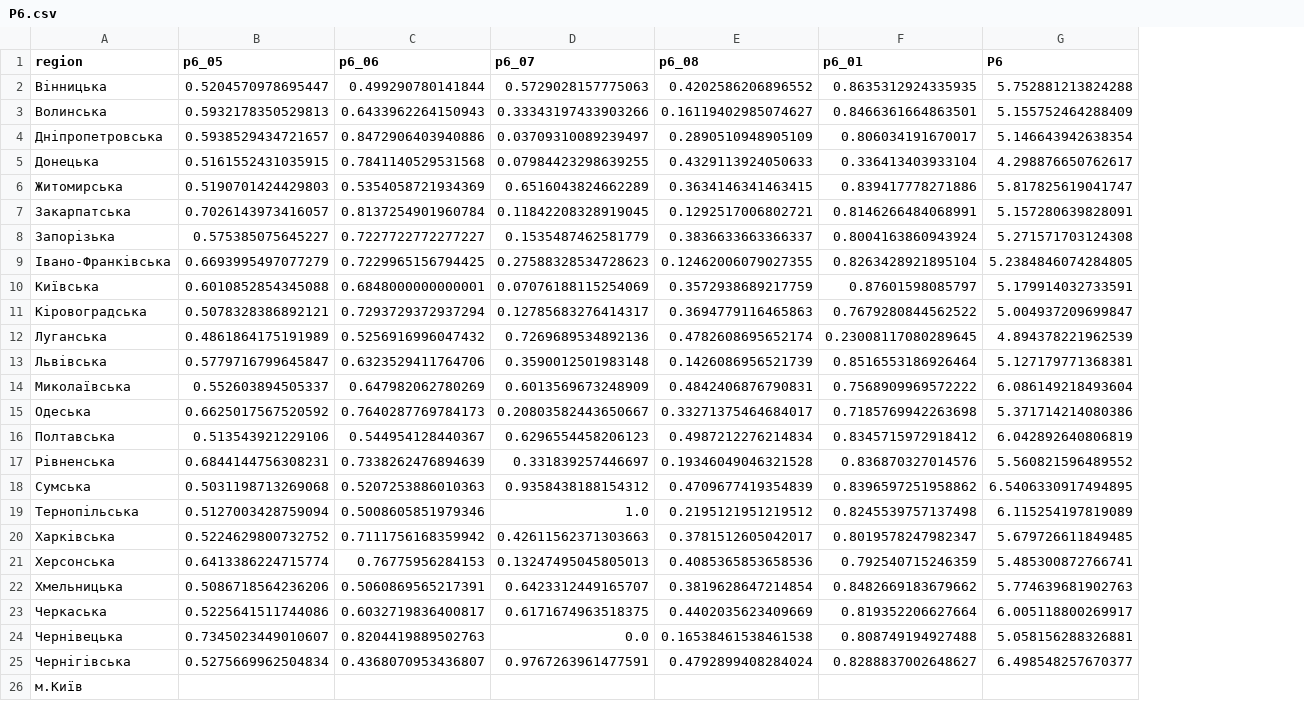
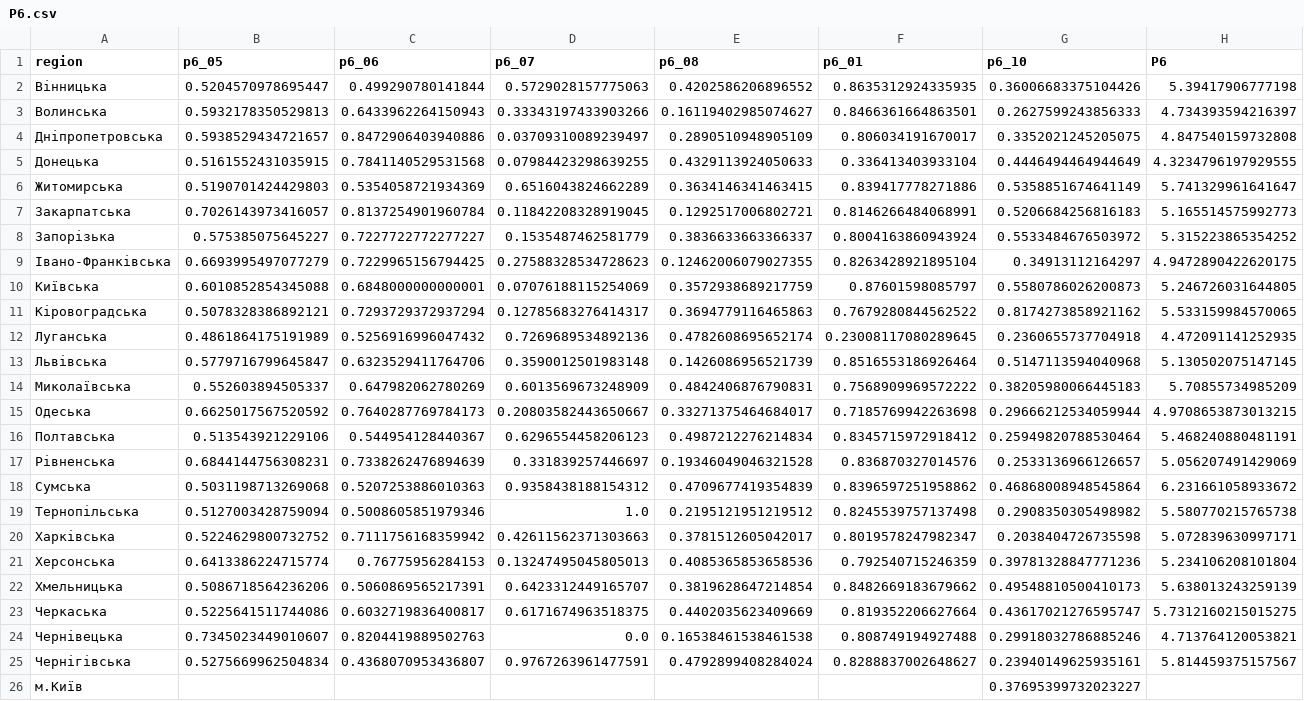
Before and after one commit to regional-development/index-2020-3, a CSV file: data/processed/P6.csv, drawn as a sheet; addresses are those after the commit; the diff names each change by its address in the sheet, - before the commit and + after, or states it on an @@ line.

```diff
--- a/data/processed/P6.csv
+++ b/data/processed/P6.csv
+column G (p6_10), rows 2-26: 0.36006683375104426 | 0.2627599243856333 | 0.3352021245205075 | 0.4446494464944649 | 0.5358851674641149 | 0.5206684256816183 | 0.5533484676503972 | 0.34913112164297 | 0.5580786026200873 | 0.8174273858921162 | 0.2360655737704918 | 0.5147113594040968 | 0.38205980066445183 | 0.29666212534059944 | 0.25949820788530464 | 0.2533136966126657 | 0.46868008948545864 | 0.2908350305498982 | 0.2038404726735598 | 0.39781328847771236 | 0.49548810500410173 | 0.43617021276595747 | 0.29918032786885246 | 0.23940149625935161 | 0.37695399732023227
-H2 (P6): 5.752881213824288
+H2 (P6): 5.39417906777198
-H3 (P6): 5.155752464288409
+H3 (P6): 4.734393594216397
-H4 (P6): 5.146643942638354
+H4 (P6): 4.847540159732808
-H5 (P6): 4.298876650762617
+H5 (P6): 4.3234796197929555
-H6 (P6): 5.817825619041747
+H6 (P6): 5.741329961641647
-H7 (P6): 5.157280639828091
+H7 (P6): 5.165514575992773
-H8 (P6): 5.271571703124308
+H8 (P6): 5.315223865354252
-H9 (P6): 5.2384846074284805
+H9 (P6): 4.9472890422620175
-H10 (P6): 5.179914032733591
+H10 (P6): 5.246726031644805
-H11 (P6): 5.004937209699847
+H11 (P6): 5.533159984570065
-H12 (P6): 4.894378221962539
+H12 (P6): 4.472091141252935
-H13 (P6): 5.127179771368381
+H13 (P6): 5.130502075147145
-H14 (P6): 6.086149218493604
+H14 (P6): 5.70855734985209
-H15 (P6): 5.371714214080386
+H15 (P6): 4.9708653873013215
-H16 (P6): 6.042892640806819
+H16 (P6): 5.468240880481191
-H17 (P6): 5.560821596489552
+H17 (P6): 5.056207491429069
-H18 (P6): 6.5406330917494895
+H18 (P6): 6.231661058933672
-H19 (P6): 6.115254197819089
+H19 (P6): 5.580770215765738
-H20 (P6): 5.679726611849485
+H20 (P6): 5.072839630997171
-H21 (P6): 5.485300872766741
+H21 (P6): 5.234106208101804
-H22 (P6): 5.774639681902763
+H22 (P6): 5.638013243259139
-H23 (P6): 6.005118800269917
+H23 (P6): 5.7312160215015275
-H24 (P6): 5.058156288326881
+H24 (P6): 4.713764120053821
-H25 (P6): 6.498548257670377
+H25 (P6): 5.814459375157567
```
Also changed, not shown: data/processed/P6_raw.csv, 2 other files.
